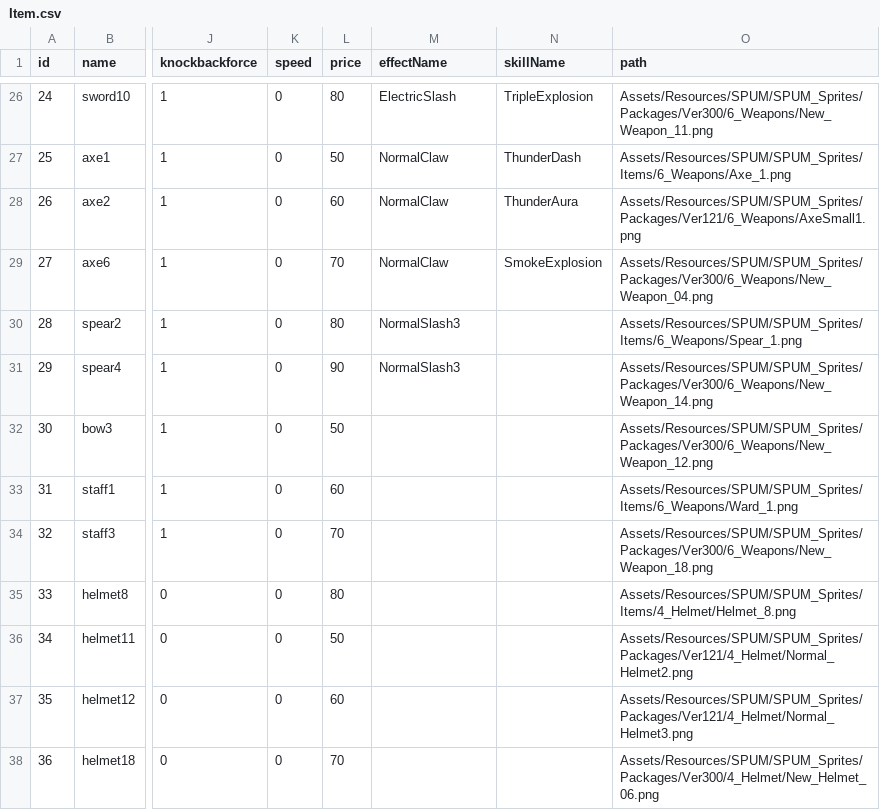
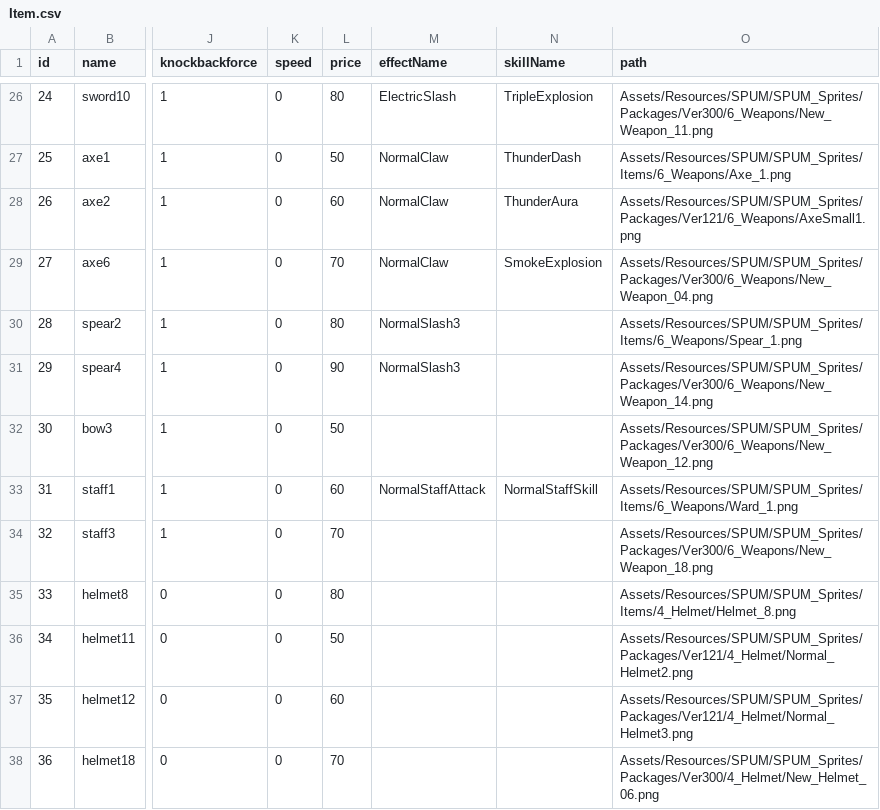
Before and after one commit to loonl/kmu-cs-rogue-2022, a CSV file: Assets/Resources/Datas/Item.csv, drawn as a sheet; only a part is shown, gaps mark what is left out; the diff names each change by its address in the sheet, - before the commit and + after, or states it on an @@ line.

Commit message:
Add Staff Attack, Skill

```diff
--- a/Assets/Resources/Datas/Item.csv
+++ b/Assets/Resources/Datas/Item.csv
-M33 (effectName): (empty)
+M33 (effectName): NormalStaffAttack
-N33 (skillName): (empty)
+N33 (skillName): NormalStaffSkill
```
Also changed, not shown: 28 other files.
